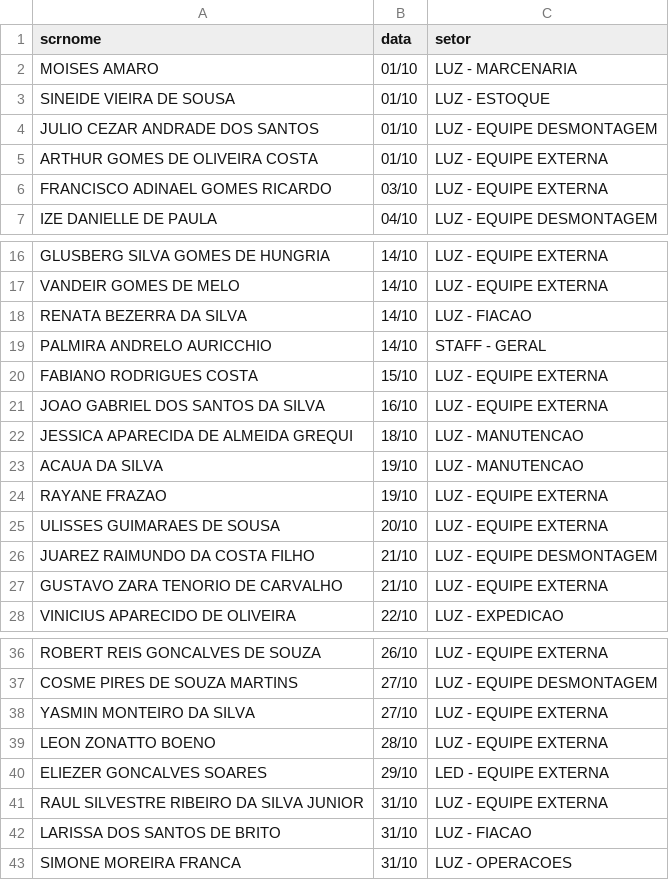
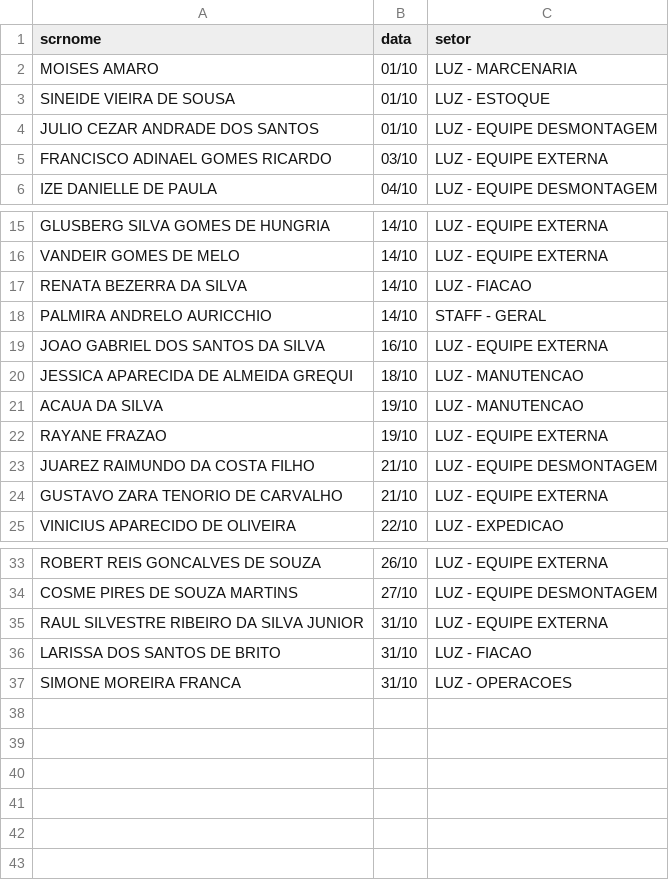
Before and after one commit to wikipay007/tvCorp, a CSV file: aniversariantes_outubro.csv, drawn as a sheet; only a part is shown, gaps mark what is left out.

Commit message:
Remove entries from aniversariantes_outubro.csv
Removed several entries for individuals from the October birthday list.

```diff
--- a/aniversariantes_outubro.csv
+++ b/aniversariantes_outubro.csv
@@ -4,3 +4,2 @@ SINEIDE VIEIRA DE SOUSA;01/10;LUZ - ESTOQUE
 JULIO CEZAR ANDRADE DOS SANTOS;01/10;LUZ - EQUIPE DESMONTAGEM
-ARTHUR GOMES DE OLIVEIRA COSTA;01/10;LUZ - EQUIPE EXTERNA
 FRANCISCO ADINAEL GOMES RICARDO;03/10;LUZ - EQUIPE EXTERNA
@@ -19,3 +18,2 @@ RENATA BEZERRA DA SILVA;14/10;LUZ - FIACAO
 PALMIRA ANDRELO AURICCHIO;14/10;STAFF - GERAL
-FABIANO RODRIGUES COSTA;15/10;LUZ - EQUIPE EXTERNA
 JOAO GABRIEL DOS SANTOS DA SILVA;16/10;LUZ - EQUIPE EXTERNA
@@ -24,3 +22,2 @@ ACAUA DA SILVA;19/10;LUZ - MANUTENCAO
 RAYANE FRAZAO;19/10;LUZ - EQUIPE EXTERNA
-ULISSES GUIMARAES DE SOUSA;20/10;LUZ - EQUIPE EXTERNA
 JUAREZ RAIMUNDO DA COSTA FILHO;21/10;LUZ - EQUIPE DESMONTAGEM
@@ -37,5 +34,2 @@ ROBERT REIS GONCALVES DE SOUZA;26/10;LUZ - EQUIPE EXTERNA
 COSME PIRES DE SOUZA MARTINS;27/10;LUZ - EQUIPE DESMONTAGEM
-YASMIN MONTEIRO DA SILVA;27/10;LUZ - EQUIPE EXTERNA
-LEON ZONATTO BOENO;28/10;LUZ - EQUIPE EXTERNA
-ELIEZER GONCALVES SOARES;29/10;LED - EQUIPE EXTERNA
 RAUL SILVESTRE RIBEIRO DA SILVA JUNIOR;31/10;LUZ - EQUIPE EXTERNA
```
